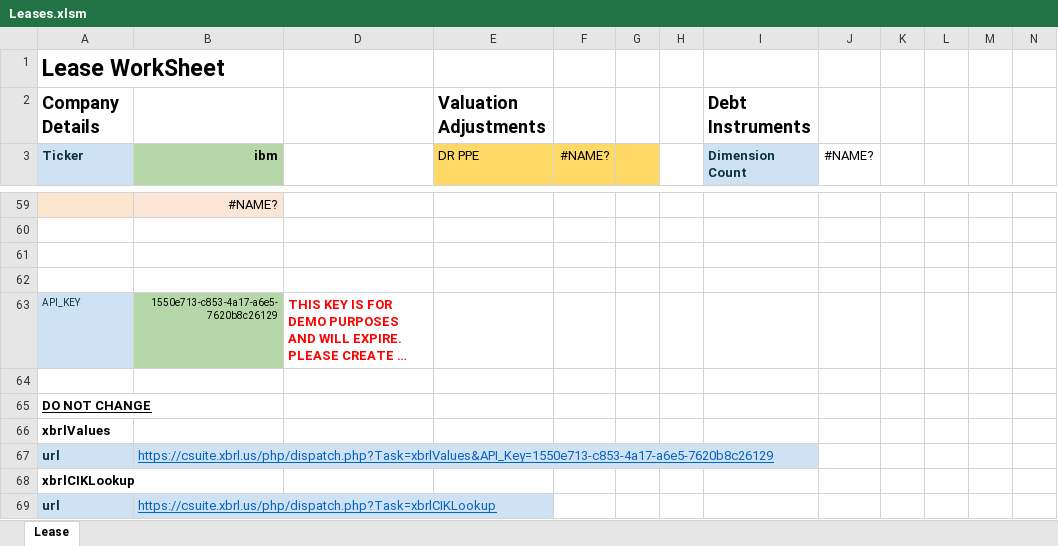
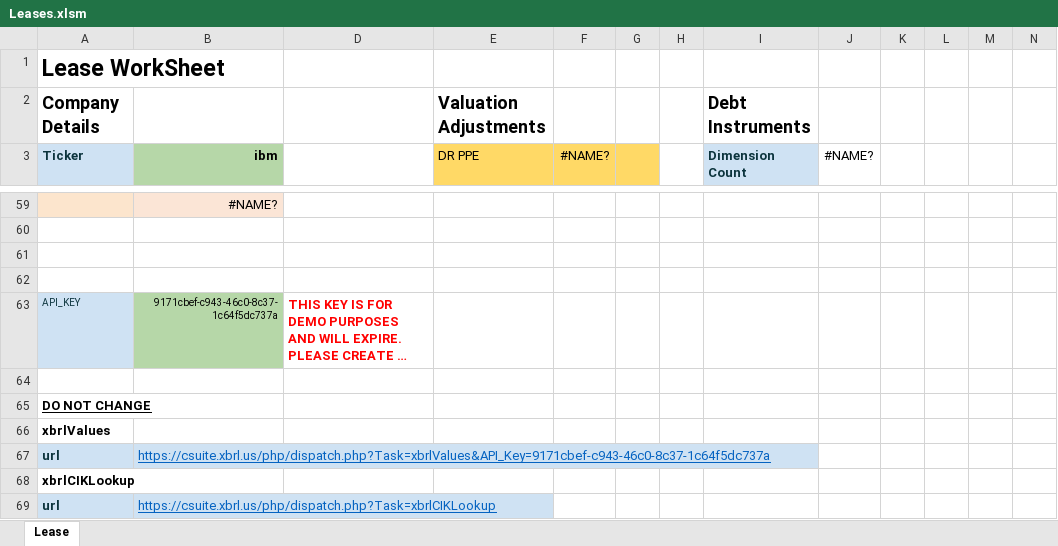
Before and after one commit to xbrlus/xbrl-api, an Excel workbook: templates/Leases.xlsm, sheet Lease, drawn as a sheet; only a part is shown, gaps mark what is left out; long unchanged cells end in …; values as stored, in another font and other column widths than the file's, no borders; the diff names each change by its address in the sheet, - before the commit and + after, or states it on an @@ line.

```diff
--- a/templates/Leases.xlsm (sheet Lease)
+++ b/templates/Leases.xlsm (sheet Lease)
-B63 (ibm): 1550e713-c853-4a17-a6e5-7620b8c26129
+B63 (ibm): 9171cbef-c943-46c0-8c37-1c64f5dc737a
-B67 (ibm): https://csuite.xbrl.us/php/dispatch.php?Task=xbrlValues&API_Key=1550e713-c853-4a17-a6e5-7620b8c26129
+B67 (ibm): https://csuite.xbrl.us/php/dispatch.php?Task=xbrlValues&API_Key=9171cbef-c943-46c0-8c37-1c64f5dc737a
```
Also changed, not shown: templates/BSCompare.xlsm, templates/BSCompare.xlsx, 1 other file.
